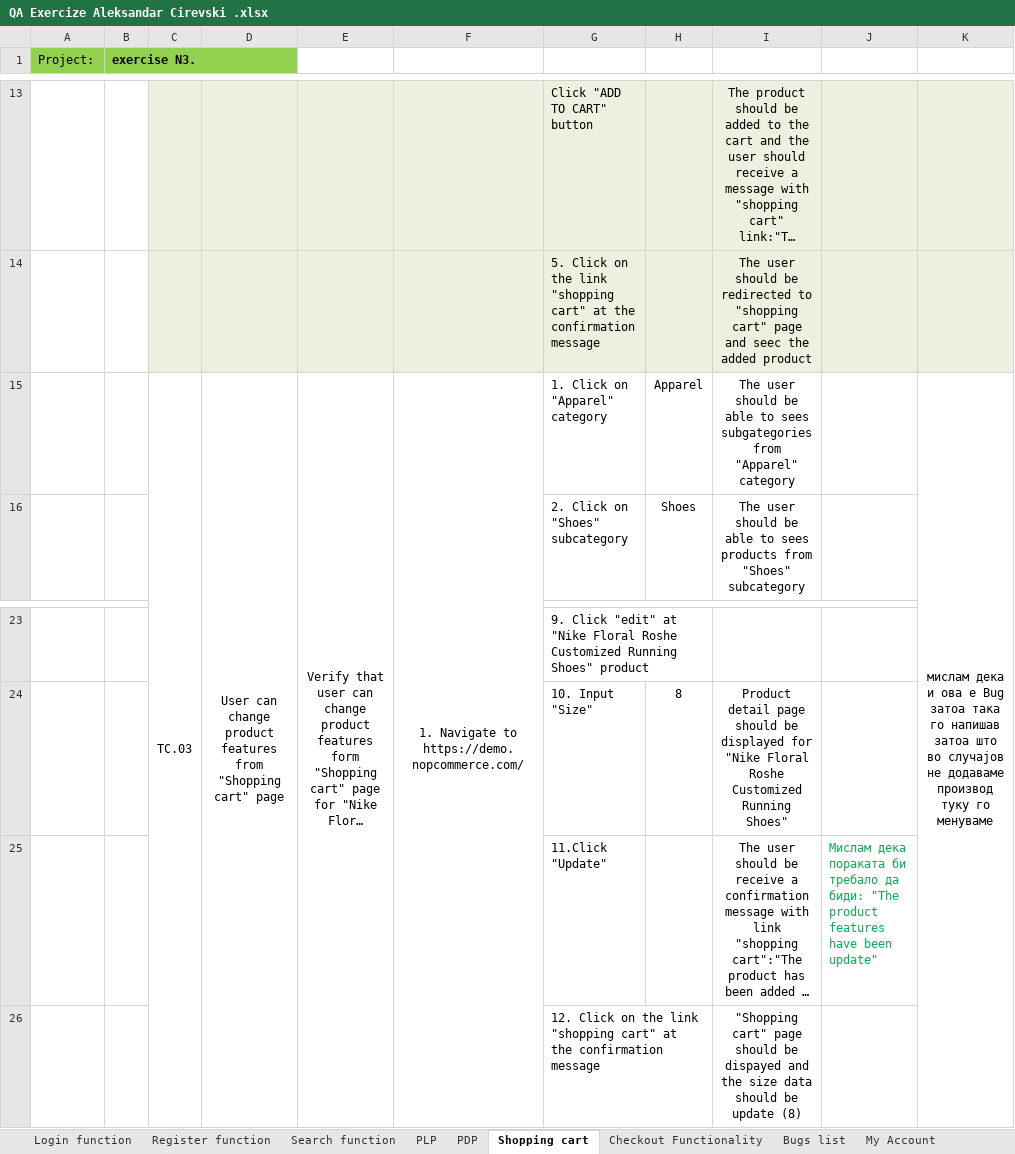
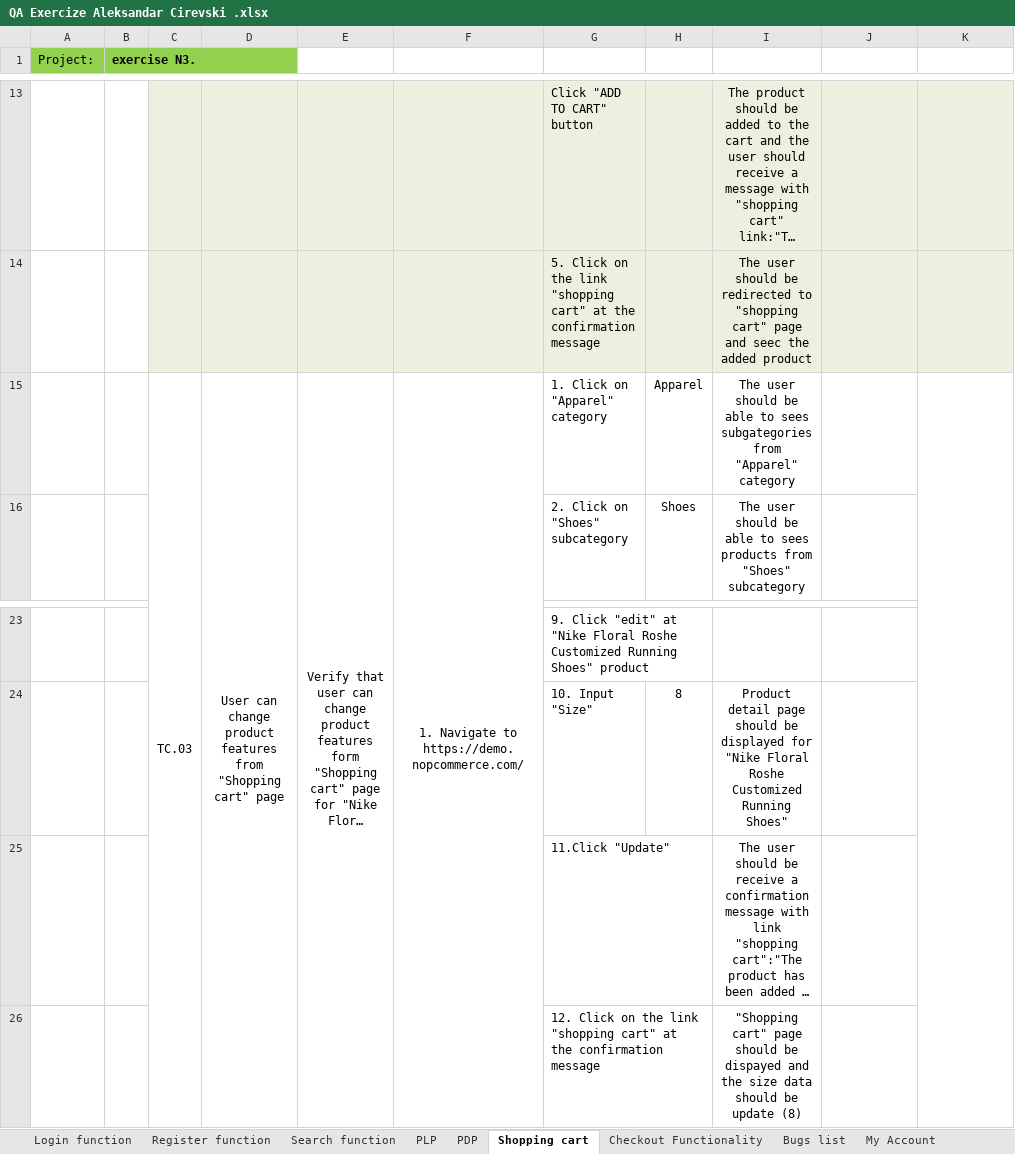
Before and after one commit to cirevski/manual-testing, an Excel workbook: QA Exercize Aleksandar Cirevski .xlsx, sheet Shopping cart, drawn as a sheet; only a part is shown, gaps mark what is left out; long unchanged cells end in …; values as stored, in another font and other column widths than the file's, no borders; the diff names each change by its address in the sheet, - before the commit and + after, or states it on an @@ line.

```diff
--- a/QA Exercize Aleksandar Cirevski .xlsx (sheet Shopping cart)
+++ b/QA Exercize Aleksandar Cirevski .xlsx (sheet Shopping cart)
-K15: мислам дека и ова е Bug затоа така го напишав затоа што во случајов не додаваме производ туку го менуваме
+K15: (empty)
-J25: Мислам дека пораката би требало да биди: "The product features have been update"
+J25: (empty)
```
Also changed, not shown: sheet Checkout Functionality, sheet Login function.
